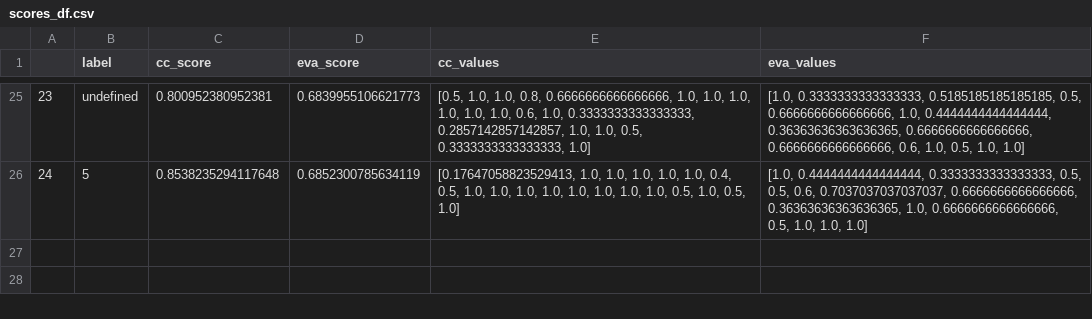
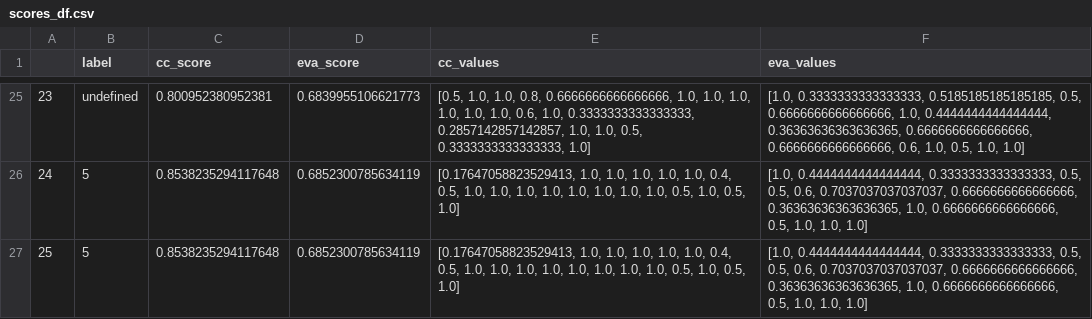
Before and after one commit to Thecnopapa/projectDimer, a CSV file: dataframes/scores_df.csv, drawn as a sheet; only a part is shown, gaps mark what is left out.

```diff
--- a/dataframes/scores_df.csv
+++ b/dataframes/scores_df.csv
@@ -26 +26,2 @@
 24,5,0.8538235294117648,0.6852300785634119,"[0.17647058823529413, 1.0, 1.0, 1.0, 1.0, 1.0, 0.4, 0.5, 1.0, 1.0, 1.0, 1.0, 1.0, 1.0, 1.0, 1.0, 0.5, 1.0, 0.5, 1.0]","[1.0, 0.4444444444444444, 0.3333333333333333, 0.5, 0.5, 0.6, 0.7037037037037037, 0.6666666666666666, 0.36363636363636365, 1.0, 0.6666666666666666, 0.5, 1.0, 1.0, 1.0]"
+25,5,0.8538235294117648,0.6852300785634119,"[0.17647058823529413, 1.0, 1.0, 1.0, 1.0, 1.0, 0.4, 0.5, 1.0, 1.0, 1.0, 1.0, 1.0, 1.0, 1.0, 1.0, 0.5, 1.0, 0.5, 1.0]","[1.0, 0.4444444444444444, 0.3333333333333333, 0.5, 0.5, 0.6, 0.7037037037037037, 0.6666666666666666, 0.36363636363636365, 1.0, 0.6666666666666666, 0.5, 1.0, 1.0, 1.0]"
```
Also changed, not shown: dataframes/ER_cluster_centres.csv.
